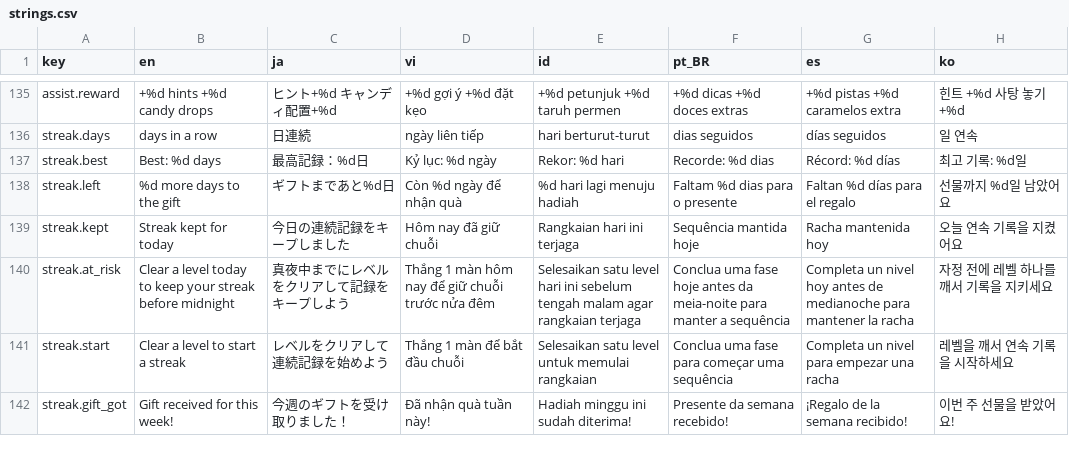
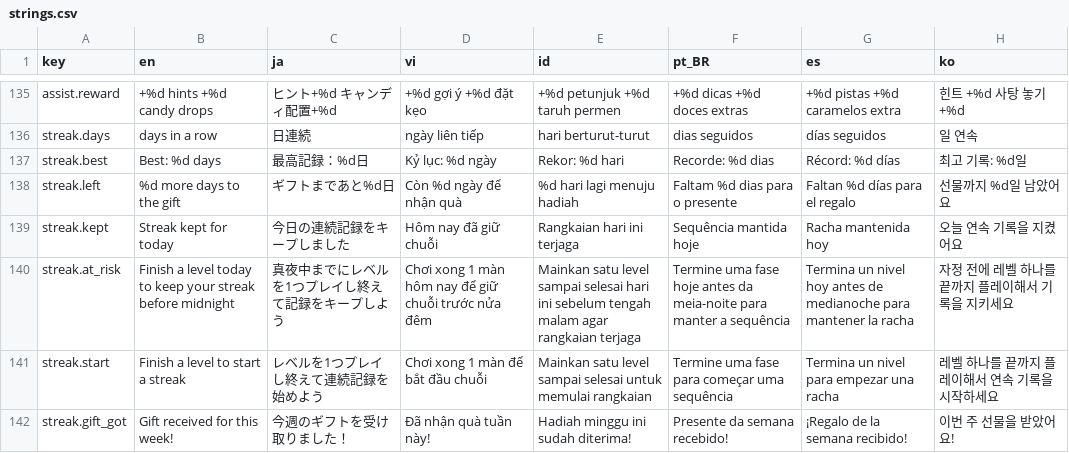
Before and after one commit to TDKhoa2712/ASOL-Game-02, a CSV file: game/locale/strings.csv, drawn as a sheet; only a part is shown, gaps mark what is left out.

```diff
--- a/game/locale/strings.csv
+++ b/game/locale/strings.csv
@@ -139,4 +139,4 @@ streak.left,%d more days to the gift,ギフトまであと%d日,Còn %d ngày đ
 streak.kept,Streak kept for today,今日の連続記録をキープしました,Hôm nay đã giữ chuỗi,Rangkaian hari ini terjaga,Sequência mantida hoje,Racha mantenida hoy,오늘 연속 기록을 지켰어요
-streak.at_risk,Clear a level today to keep your streak before midnight,真夜中までにレベルをクリアして記録をキープしよう,Thắng 1 màn hôm nay để giữ chuỗi trước nửa đêm,Selesaikan satu level hari ini sebelum tengah malam agar rangkaian terjaga,Conclua uma fase hoje antes da meia-noite para manter a sequência,Completa un nivel hoy antes de medianoche para mantener la racha,자정 전에 레벨 하나를 깨서 기록을 지키세요
-streak.start,Clear a level to start a streak,レベルをクリアして連続記録を始めよう,Thắng 1 màn để bắt đầu chuỗi,Selesaikan satu level untuk memulai rangkaian,Conclua uma fase para começar uma sequência,Completa un nivel para empezar una racha,레벨을 깨서 연속 기록을 시작하세요
+streak.at_risk,Finish a level today to keep your streak before midnight,真夜中までにレベルを1つプレイし終えて記録をキープしよう,Chơi xong 1 màn hôm nay để giữ chuỗi trước nửa đêm,Mainkan satu level sampai selesai hari ini sebelum tengah malam agar rangkaian terjaga,Termine uma fase hoje antes da meia-noite para manter a sequência,Termina un nivel hoy antes de medianoche para mantener la racha,자정 전에 레벨 하나를 끝까지 플레이해서 기록을 지키세요
+streak.start,Finish a level to start a streak,レベルを1つプレイし終えて連続記録を始めよう,Chơi xong 1 màn để bắt đầu chuỗi,Mainkan satu level sampai selesai untuk memulai rangkaian,Termine uma fase para começar uma sequência,Termina un nivel para empezar una racha,레벨 하나를 끝까지 플레이해서 연속 기록을 시작하세요
 streak.gift_got,Gift received for this week!,今週のギフトを受け取りました！,Đã nhận quà tuần này!,Hadiah minggu ini sudah diterima!,Presente da semana recebido!,¡Regalo de la semana recibido!,이번 주 선물을 받았어요!
```
Also changed, not shown: 7 other files.
